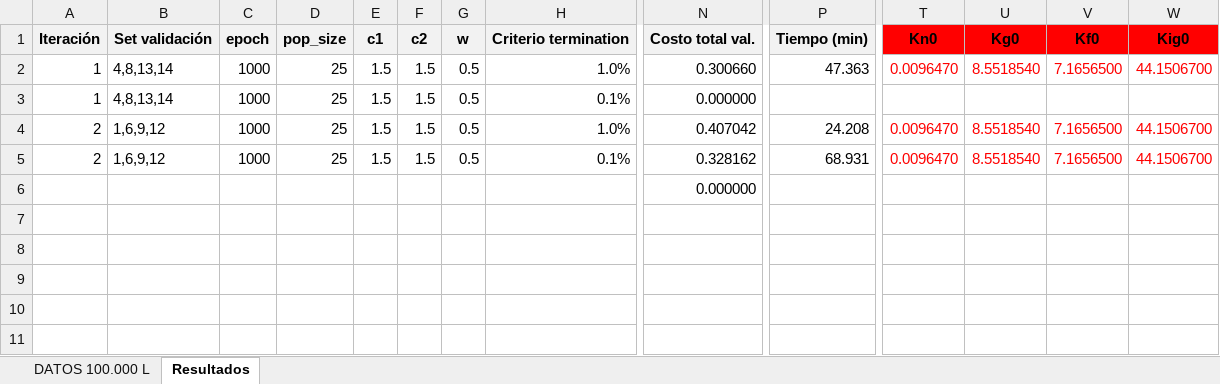
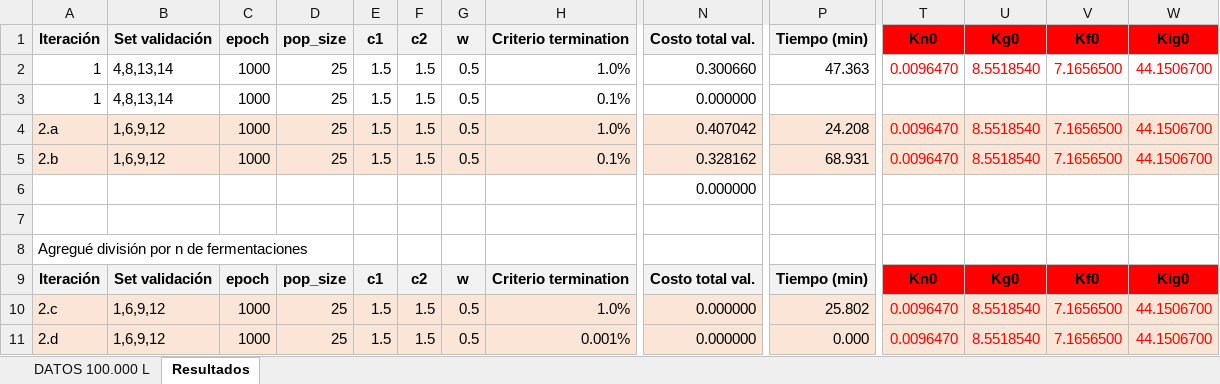
Before and after one commit to mfernandafolch/Proyecto_Tintos_CyT_P2, an Excel workbook: Optimizacion/Resultados 100.000 L/Resultados 100.000 L.xlsx, sheet Resultados, drawn as a sheet; only a part is shown, gaps mark what is left out; values as stored, in another font and other column widths than the file's, no borders; rows hold the shown columns only; the diff covers the shown part only; the diff names each change by its address in the sheet, - before the commit and + after, or states it on an @@ line.

```diff
--- a/Optimizacion/Resultados 100.000 L/Resultados 100.000 L.xlsx (sheet Resultados)
+++ b/Optimizacion/Resultados 100.000 L/Resultados 100.000 L.xlsx (sheet Resultados)
-A4 (Iteración): 2
+A4 (Iteración): 2.a
-A4:W5 fill: none
+A4:W5 fill: #FBE5D6
-A5 (Iteración): 2
+A5 (Iteración): 2.b
+row 7: (empty)
+row 8: Agregué división por n de fermentaciones
+row 9: Iteración | Set validación | epoch | pop_size | c1 | c2 | w | Criterio termination | Costo total val. | Tiempo (min) | Kn0 | Kg0 | Kf0 | Kig0
+row 10: 2.c | 1,6,9,12 | 1000 | 25 | 1.5 | 1.5 | 0.5 | 1.0% | 0.000000 | 25.802 | 0.0096470 | 8.5518540 | 7.1656500 | 44.1506700
+row 11: 2.d | 1,6,9,12 | 1000 | 25 | 1.5 | 1.5 | 0.5 | 0.001% | 0.000000 | 0.000 | 0.0096470 | 8.5518540 | 7.1656500 | 44.1506700
```
Also changed, not shown: cell formats elsewhere in this sheet, sheet DATOS 100.000 L, Códigos_oficiales/codigos_optimizacion/hiperparametros/resultados_cv_pso_20260408_171225/cv_fold_results - copia 1.xlsx, Códigos_oficiales/codigos_optimizacion/optimizacion_pymoo/resultados_cv_pymoo_100k_v1.xlsx, 9 other files.
